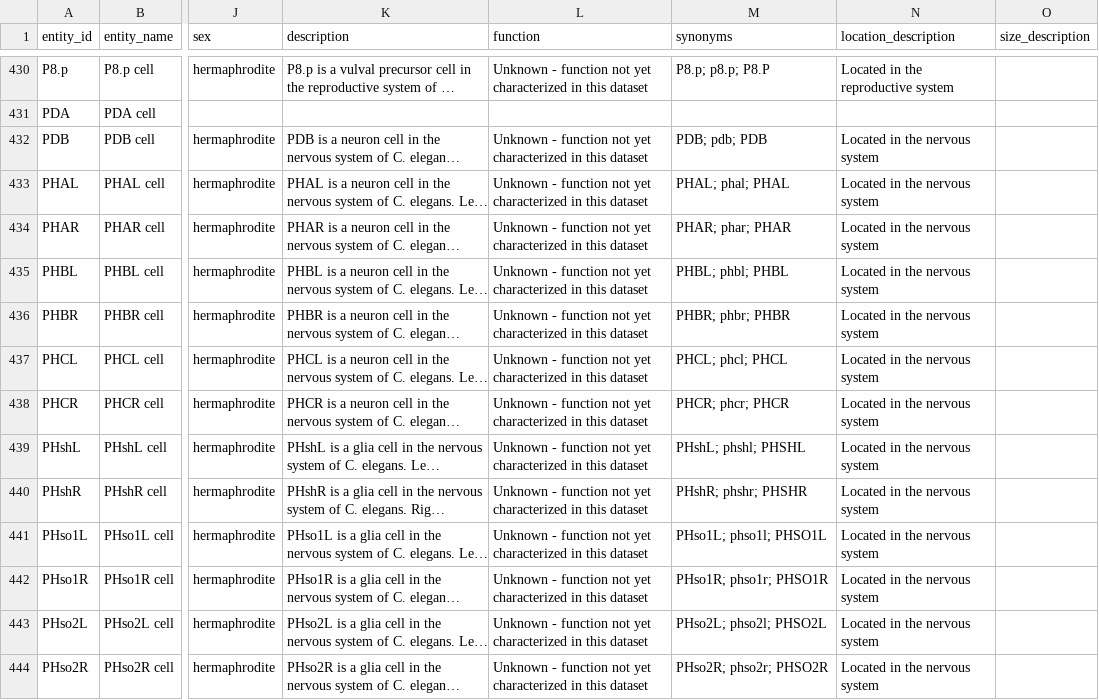
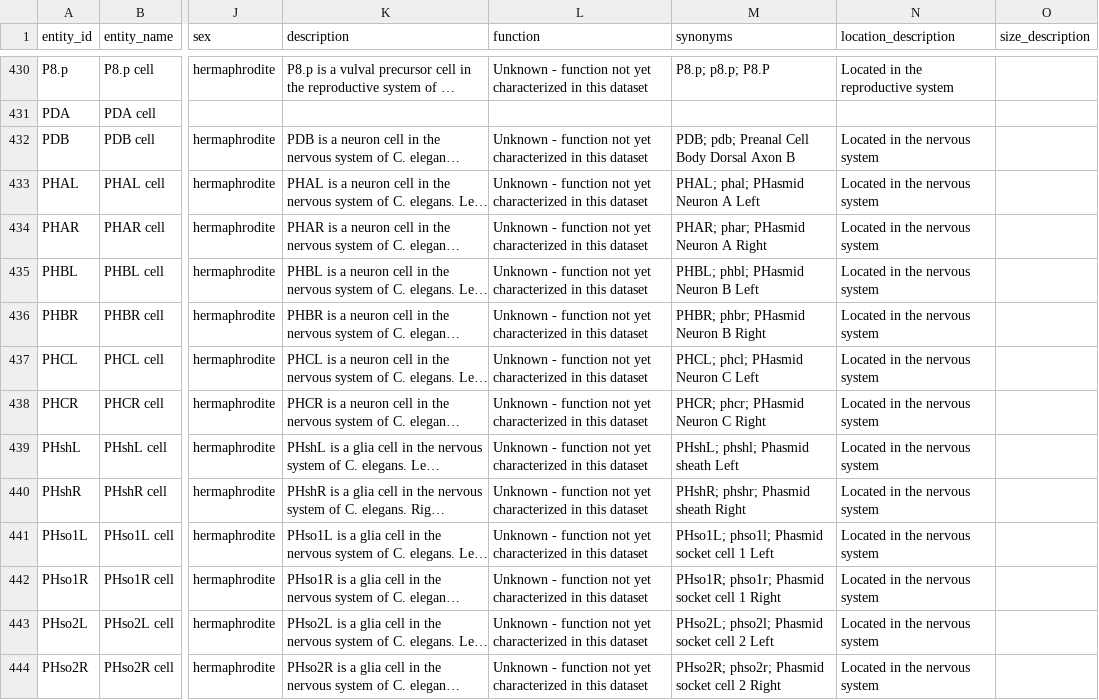
Before and after one commit to chriscrocker79/wormatlas, a CSV file: exports/Entities.csv, drawn as a sheet; only a part is shown, gaps mark what is left out; long unchanged cells end in …; the diff covers the shown part only; the diff names each change by its address in the sheet, - before the commit and + after, or states it on an @@ line.

```diff
--- a/exports/Entities.csv
+++ b/exports/Entities.csv
-M432 (synonyms): PDB; pdb; PDB
+M432 (synonyms): PDB; pdb; Preanal Cell Body Dorsal Axon B
-M433 (synonyms): PHAL; phal; PHAL
+M433 (synonyms): PHAL; phal; PHasmid Neuron A Left
-M434 (synonyms): PHAR; phar; PHAR
+M434 (synonyms): PHAR; phar; PHasmid Neuron A Right
-M435 (synonyms): PHBL; phbl; PHBL
+M435 (synonyms): PHBL; phbl; PHasmid Neuron B Left
-M436 (synonyms): PHBR; phbr; PHBR
+M436 (synonyms): PHBR; phbr; PHasmid Neuron B Right
-M437 (synonyms): PHCL; phcl; PHCL
+M437 (synonyms): PHCL; phcl; PHasmid Neuron C Left
-M438 (synonyms): PHCR; phcr; PHCR
+M438 (synonyms): PHCR; phcr; PHasmid Neuron C Right
-M439 (synonyms): PHshL; phshl; PHSHL
+M439 (synonyms): PHshL; phshl; Phasmid sheath Left
-M440 (synonyms): PHshR; phshr; PHSHR
+M440 (synonyms): PHshR; phshr; Phasmid sheath Right
-M441 (synonyms): PHso1L; phso1l; PHSO1L
+M441 (synonyms): PHso1L; phso1l; Phasmid socket cell 1 Left
-M442 (synonyms): PHso1R; phso1r; PHSO1R
+M442 (synonyms): PHso1R; phso1r; Phasmid socket cell 1 Right
-M443 (synonyms): PHso2L; phso2l; PHSO2L
+M443 (synonyms): PHso2L; phso2l; Phasmid socket cell 2 Left
-M444 (synonyms): PHso2R; phso2r; PHSO2R
+M444 (synonyms): PHso2R; phso2r; Phasmid socket cell 2 Right
```
Also changed, not shown: 22 edited cells elsewhere in this file, 1 other file.
